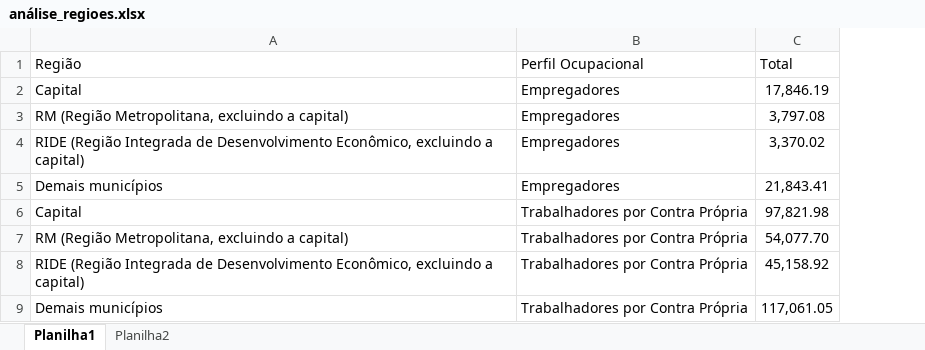
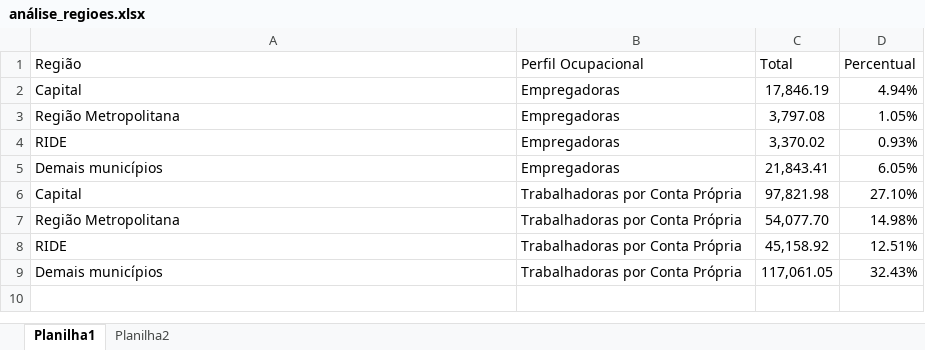
Before and after one commit to daianemartinst/lapei, an Excel workbook: 03_Sebrae/01_Relatório2022/Relatório_Sebrae2022/00_capítulo_PNADc/Análises/análise_regioes.xlsx, sheet Planilha1, drawn as a sheet; values as stored, in another font and other column widths than the file's, no borders; the diff names each change by its address in the sheet, - before the commit and + after, or states it on an @@ line.

```diff
--- a/03_Sebrae/01_Relatório2022/Relatório_Sebrae2022/00_capítulo_PNADc/Análises/análise_regioes.xlsx (sheet Planilha1)
+++ b/03_Sebrae/01_Relatório2022/Relatório_Sebrae2022/00_capítulo_PNADc/Análises/análise_regioes.xlsx (sheet Planilha1)
+column D (Percentual), rows 2-9: 4.94% | 1.05% | 0.93% | 6.05% | 27.10% | 14.98% | 12.51% | 32.43%
-B2:B5 (Perfil Ocupacional): Empregadores
+B2:B5 (Perfil Ocupacional): Empregadoras
-A3 (Região): RM (Região Metropolitana, excluindo a capital)
+A3 (Região): Região Metropolitana
-A4 (Região): RIDE (Região Integrada de Desenvolvimento Econômico, excluindo a capital)
+A4 (Região): RIDE
-B6:B9 (Perfil Ocupacional): Trabalhadores por Contra Própria
+B6:B9 (Perfil Ocupacional): Trabalhadoras por Conta Própria
-A7 (Região): RM (Região Metropolitana, excluindo a capital)
+A7 (Região): Região Metropolitana
-A8 (Região): RIDE (Região Integrada de Desenvolvimento Econômico, excluindo a capital)
+A8 (Região): RIDE
```
Also changed, not shown: 2 other files.
